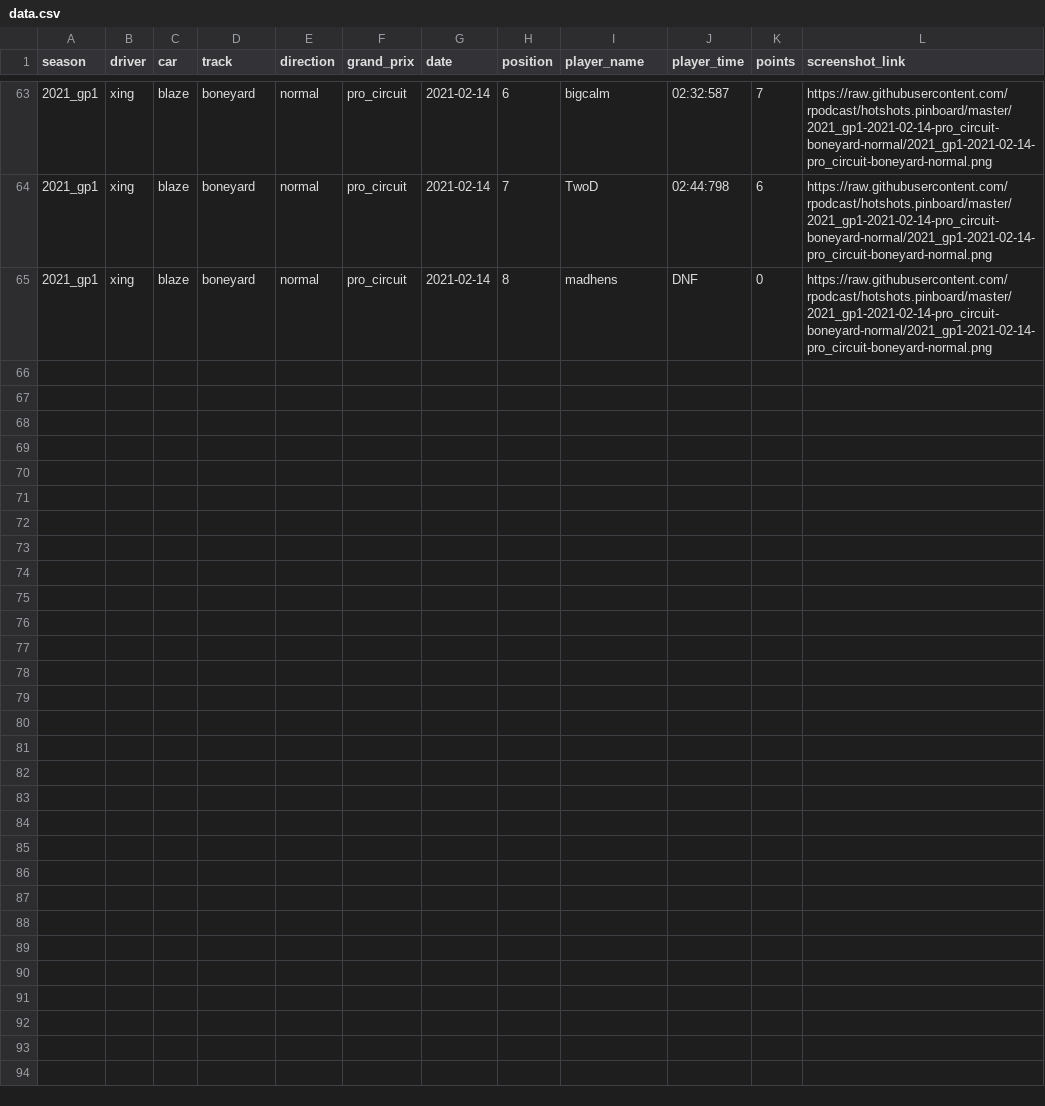
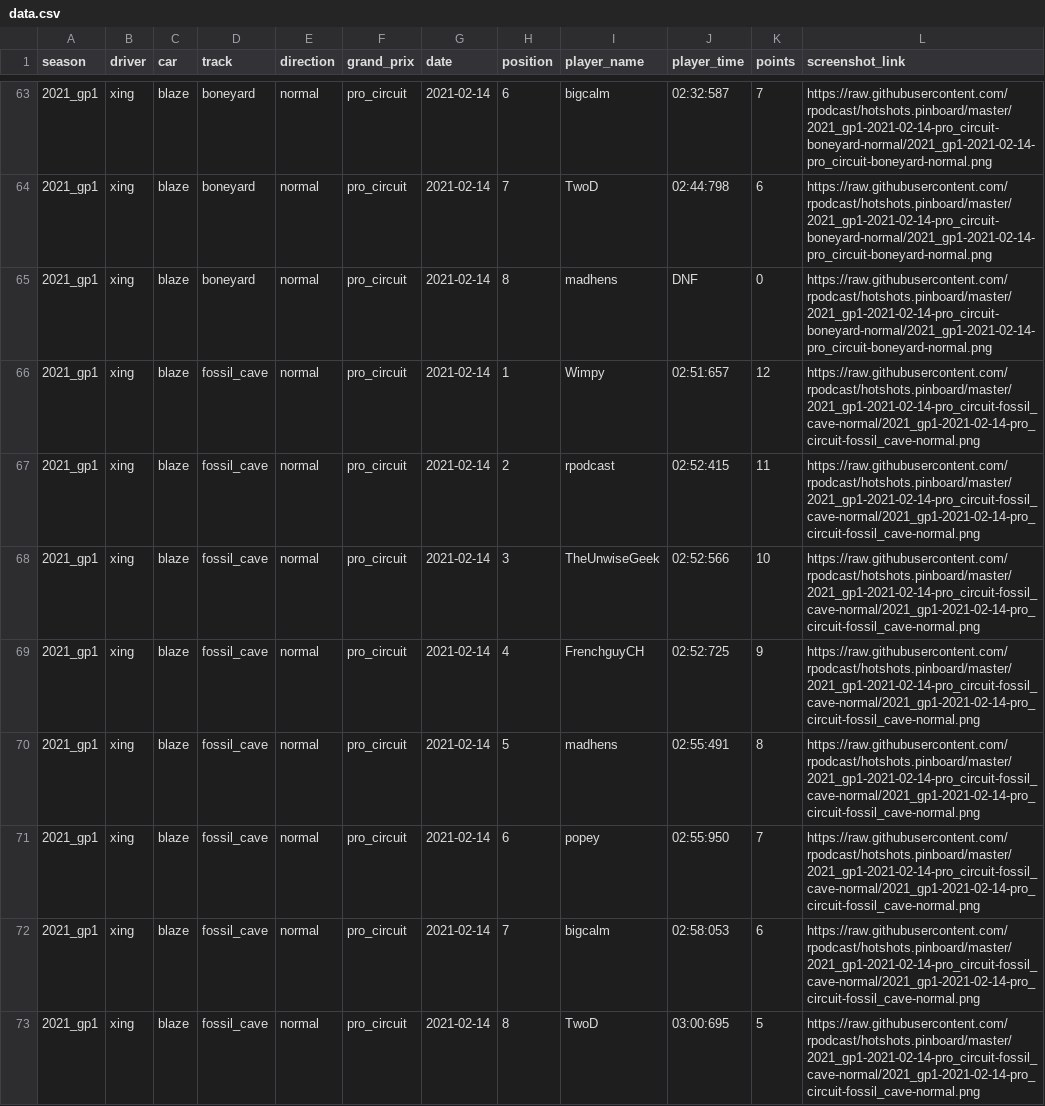
Before and after one commit to rpodcast/hotshots.pinboard, a CSV file: hotshots_race_results/data.csv, drawn as a sheet; only a part is shown, gaps mark what is left out; the diff names each change by its address in the sheet, - before the commit and + after, or states it on an @@ line.

Commit message:
update hotshots_race_results

```diff
--- a/hotshots_race_results/data.csv
+++ b/hotshots_race_results/data.csv
+row 66: 2021_gp1 | xing | blaze | fossil_cave | normal | pro_circuit | 2021-02-14 | 1 | Wimpy | 02:51:657 | 12 | https://raw.githubusercontent.com/rpodcast/hotshots.pinboard/master/2021_gp1-2021-02-14-pro_circuit-fossil_cave-normal/2021_gp1-2021-02-14-pro_circuit-fossil_cave-normal.png
+row 67: 2021_gp1 | xing | blaze | fossil_cave | normal | pro_circuit | 2021-02-14 | 2 | rpodcast | 02:52:415 | 11 | https://raw.githubusercontent.com/rpodcast/hotshots.pinboard/master/2021_gp1-2021-02-14-pro_circuit-fossil_cave-normal/2021_gp1-2021-02-14-pro_circuit-fossil_cave-normal.png
+row 68: 2021_gp1 | xing | blaze | fossil_cave | normal | pro_circuit | 2021-02-14 | 3 | TheUnwiseGeek | 02:52:566 | 10 | https://raw.githubusercontent.com/rpodcast/hotshots.pinboard/master/2021_gp1-2021-02-14-pro_circuit-fossil_cave-normal/2021_gp1-2021-02-14-pro_circuit-fossil_cave-normal.png
+row 69: 2021_gp1 | xing | blaze | fossil_cave | normal | pro_circuit | 2021-02-14 | 4 | FrenchguyCH | 02:52:725 | 9 | https://raw.githubusercontent.com/rpodcast/hotshots.pinboard/master/2021_gp1-2021-02-14-pro_circuit-fossil_cave-normal/2021_gp1-2021-02-14-pro_circuit-fossil_cave-normal.png
+row 70: 2021_gp1 | xing | blaze | fossil_cave | normal | pro_circuit | 2021-02-14 | 5 | madhens | 02:55:491 | 8 | https://raw.githubusercontent.com/rpodcast/hotshots.pinboard/master/2021_gp1-2021-02-14-pro_circuit-fossil_cave-normal/2021_gp1-2021-02-14-pro_circuit-fossil_cave-normal.png
+row 71: 2021_gp1 | xing | blaze | fossil_cave | normal | pro_circuit | 2021-02-14 | 6 | popey | 02:55:950 | 7 | https://raw.githubusercontent.com/rpodcast/hotshots.pinboard/master/2021_gp1-2021-02-14-pro_circuit-fossil_cave-normal/2021_gp1-2021-02-14-pro_circuit-fossil_cave-normal.png
+row 72: 2021_gp1 | xing | blaze | fossil_cave | normal | pro_circuit | 2021-02-14 | 7 | bigcalm | 02:58:053 | 6 | https://raw.githubusercontent.com/rpodcast/hotshots.pinboard/master/2021_gp1-2021-02-14-pro_circuit-fossil_cave-normal/2021_gp1-2021-02-14-pro_circuit-fossil_cave-normal.png
+row 73: 2021_gp1 | xing | blaze | fossil_cave | normal | pro_circuit | 2021-02-14 | 8 | TwoD | 03:00:695 | 5 | https://raw.githubusercontent.com/rpodcast/hotshots.pinboard/master/2021_gp1-2021-02-14-pro_circuit-fossil_cave-normal/2021_gp1-2021-02-14-pro_circuit-fossil_cave-normal.png
```
Also changed, not shown: 3 other files.
